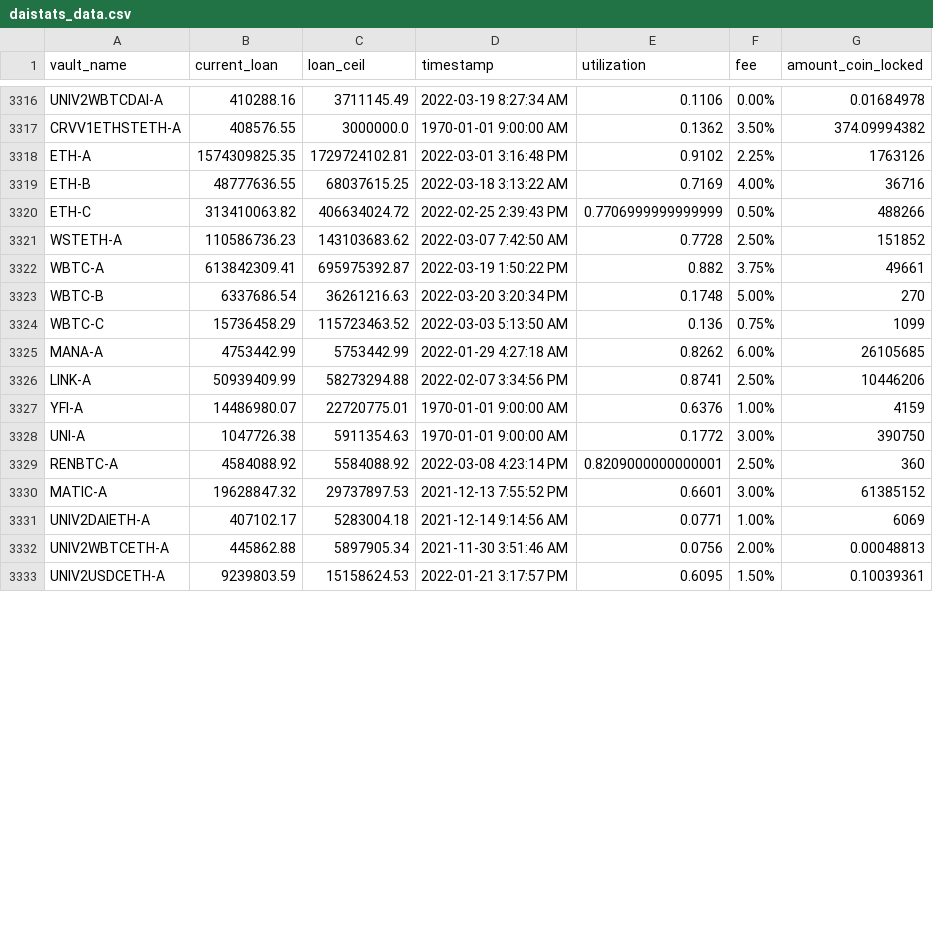
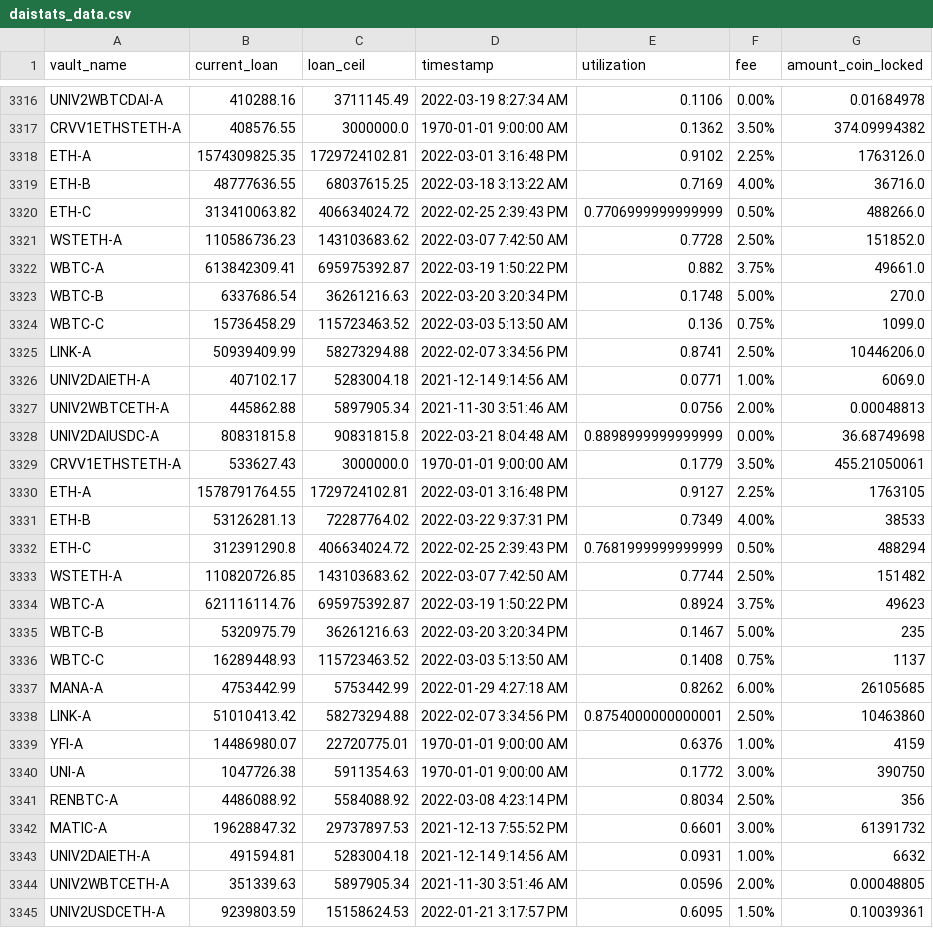
Before and after one commit to geniusnhu/daistats, a CSV file: daistats_data.csv, drawn as a sheet; only a part is shown, gaps mark what is left out; the diff covers the shown part only.

```diff
--- a/daistats_data.csv
+++ b/daistats_data.csv
@@ -3317,17 +3317,29 @@ UNIV2WBTCDAI-A,410288.16,3711145.49,2022-03-19 8:27:34 AM,0.1106,0.00%,0.0168497
 CRVV1ETHSTETH-A,408576.55,3000000.0,1970-01-01 9:00:00 AM,0.1362,3.50%,374.09994382
-ETH-A,1574309825.35,1729724102.81,2022-03-01 3:16:48 PM,0.9102,2.25%,1763126
-ETH-B,48777636.55,68037615.25,2022-03-18 3:13:22 AM,0.7169,4.00%,36716
-ETH-C,313410063.82,406634024.72,2022-02-25 2:39:43 PM,0.7706999999999999,0.50%,488266
-WSTETH-A,110586736.23,143103683.62,2022-03-07 7:42:50 AM,0.7728,2.50%,151852
-WBTC-A,613842309.41,695975392.87,2022-03-19 1:50:22 PM,0.882,3.75%,49661
-WBTC-B,6337686.54,36261216.63,2022-03-20 3:20:34 PM,0.1748,5.00%,270
-WBTC-C,15736458.29,115723463.52,2022-03-03 5:13:50 AM,0.136,0.75%,1099
+ETH-A,1574309825.35,1729724102.81,2022-03-01 3:16:48 PM,0.9102,2.25%,1763126.0
+ETH-B,48777636.55,68037615.25,2022-03-18 3:13:22 AM,0.7169,4.00%,36716.0
+ETH-C,313410063.82,406634024.72,2022-02-25 2:39:43 PM,0.7706999999999999,0.50%,488266.0
+WSTETH-A,110586736.23,143103683.62,2022-03-07 7:42:50 AM,0.7728,2.50%,151852.0
+WBTC-A,613842309.41,695975392.87,2022-03-19 1:50:22 PM,0.882,3.75%,49661.0
+WBTC-B,6337686.54,36261216.63,2022-03-20 3:20:34 PM,0.1748,5.00%,270.0
+WBTC-C,15736458.29,115723463.52,2022-03-03 5:13:50 AM,0.136,0.75%,1099.0
+LINK-A,50939409.99,58273294.88,2022-02-07 3:34:56 PM,0.8741,2.50%,10446206.0
+UNIV2DAIETH-A,407102.17,5283004.18,2021-12-14 9:14:56 AM,0.0771,1.00%,6069.0
+UNIV2WBTCETH-A,445862.88,5897905.34,2021-11-30 3:51:46 AM,0.0756,2.00%,0.00048813
+UNIV2DAIUSDC-A,80831815.8,90831815.8,2022-03-21 8:04:48 AM,0.8898999999999999,0.00%,36.68749698
+CRVV1ETHSTETH-A,533627.43,3000000.0,1970-01-01 9:00:00 AM,0.1779,3.50%,455.21050061
+ETH-A,1578791764.55,1729724102.81,2022-03-01 3:16:48 PM,0.9127,2.25%,1763105
+ETH-B,53126281.13,72287764.02,2022-03-22 9:37:31 PM,0.7349,4.00%,38533
+ETH-C,312391290.8,406634024.72,2022-02-25 2:39:43 PM,0.7681999999999999,0.50%,488294
+WSTETH-A,110820726.85,143103683.62,2022-03-07 7:42:50 AM,0.7744,2.50%,151482
+WBTC-A,621116114.76,695975392.87,2022-03-19 1:50:22 PM,0.8924,3.75%,49623
+WBTC-B,5320975.79,36261216.63,2022-03-20 3:20:34 PM,0.1467,5.00%,235
+WBTC-C,16289448.93,115723463.52,2022-03-03 5:13:50 AM,0.1408,0.75%,1137
 MANA-A,4753442.99,5753442.99,2022-01-29 4:27:18 AM,0.8262,6.00%,26105685
-LINK-A,50939409.99,58273294.88,2022-02-07 3:34:56 PM,0.8741,2.50%,10446206
+LINK-A,51010413.42,58273294.88,2022-02-07 3:34:56 PM,0.8754000000000001,2.50%,10463860
 YFI-A,14486980.07,22720775.01,1970-01-01 9:00:00 AM,0.6376,1.00%,4159
 UNI-A,1047726.38,5911354.63,1970-01-01 9:00:00 AM,0.1772,3.00%,390750
-RENBTC-A,4584088.92,5584088.92,2022-03-08 4:23:14 PM,0.8209000000000001,2.50%,360
-MATIC-A,19628847.32,29737897.53,2021-12-13 7:55:52 PM,0.6601,3.00%,61385152
-UNIV2DAIETH-A,407102.17,5283004.18,2021-12-14 9:14:56 AM,0.0771,1.00%,6069
-UNIV2WBTCETH-A,445862.88,5897905.34,2021-11-30 3:51:46 AM,0.0756,2.00%,0.00048813
+RENBTC-A,4486088.92,5584088.92,2022-03-08 4:23:14 PM,0.8034,2.50%,356
+MATIC-A,19628847.32,29737897.53,2021-12-13 7:55:52 PM,0.6601,3.00%,61391732
+UNIV2DAIETH-A,491594.81,5283004.18,2021-12-14 9:14:56 AM,0.0931,1.00%,6632
+UNIV2WBTCETH-A,351339.63,5897905.34,2021-11-30 3:51:46 AM,0.0596,2.00%,0.00048805
 UNIV2USDCETH-A,9239803.59,15158624.53,2022-01-21 3:17:57 PM,0.6095,1.50%,0.10039361
```
Also changed, not shown: 1 added row, 1 removed row and 9 edited cells elsewhere in this file, BTC_price.csv, rich_wallet.csv.
